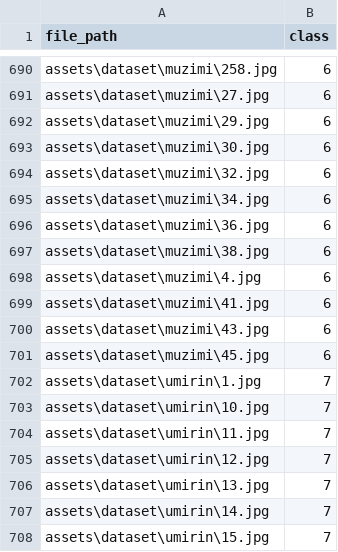
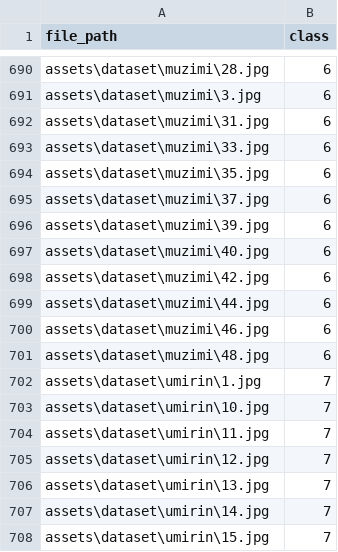
Before and after one commit to L3us00/MyGoCharacterClassification, a CSV file: assets/dataset/label.csv, drawn as a sheet; only a part is shown, gaps mark what is left out; the diff covers the shown part only; the diff names each change by its address in the sheet, - before the commit and + after, or states it on an @@ line.

```diff
--- a/assets/dataset/label.csv
+++ b/assets/dataset/label.csv
-A690 (file_path): assets\dataset\muzimi\258.jpg
+A690 (file_path): assets\dataset\muzimi\28.jpg
-A691 (file_path): assets\dataset\muzimi\27.jpg
+A691 (file_path): assets\dataset\muzimi\3.jpg
-A692 (file_path): assets\dataset\muzimi\29.jpg
+A692 (file_path): assets\dataset\muzimi\31.jpg
-A693 (file_path): assets\dataset\muzimi\30.jpg
+A693 (file_path): assets\dataset\muzimi\33.jpg
-A694 (file_path): assets\dataset\muzimi\32.jpg
+A694 (file_path): assets\dataset\muzimi\35.jpg
-A695 (file_path): assets\dataset\muzimi\34.jpg
+A695 (file_path): assets\dataset\muzimi\37.jpg
-A696 (file_path): assets\dataset\muzimi\36.jpg
+A696 (file_path): assets\dataset\muzimi\39.jpg
-A697 (file_path): assets\dataset\muzimi\38.jpg
+A697 (file_path): assets\dataset\muzimi\40.jpg
-A698 (file_path): assets\dataset\muzimi\4.jpg
+A698 (file_path): assets\dataset\muzimi\42.jpg
-A699 (file_path): assets\dataset\muzimi\41.jpg
+A699 (file_path): assets\dataset\muzimi\44.jpg
-A700 (file_path): assets\dataset\muzimi\43.jpg
+A700 (file_path): assets\dataset\muzimi\46.jpg
-A701 (file_path): assets\dataset\muzimi\45.jpg
+A701 (file_path): assets\dataset\muzimi\48.jpg
```
Also changed, not shown: 27 edited cells elsewhere in this file, 5 other files.
